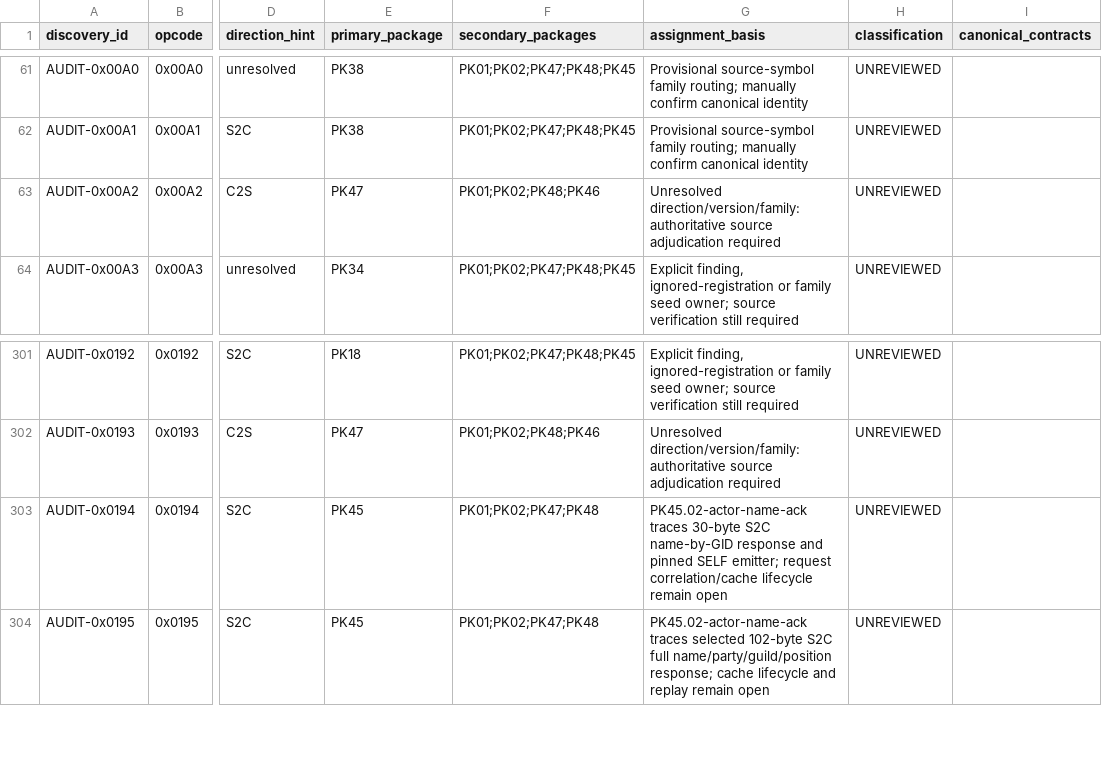
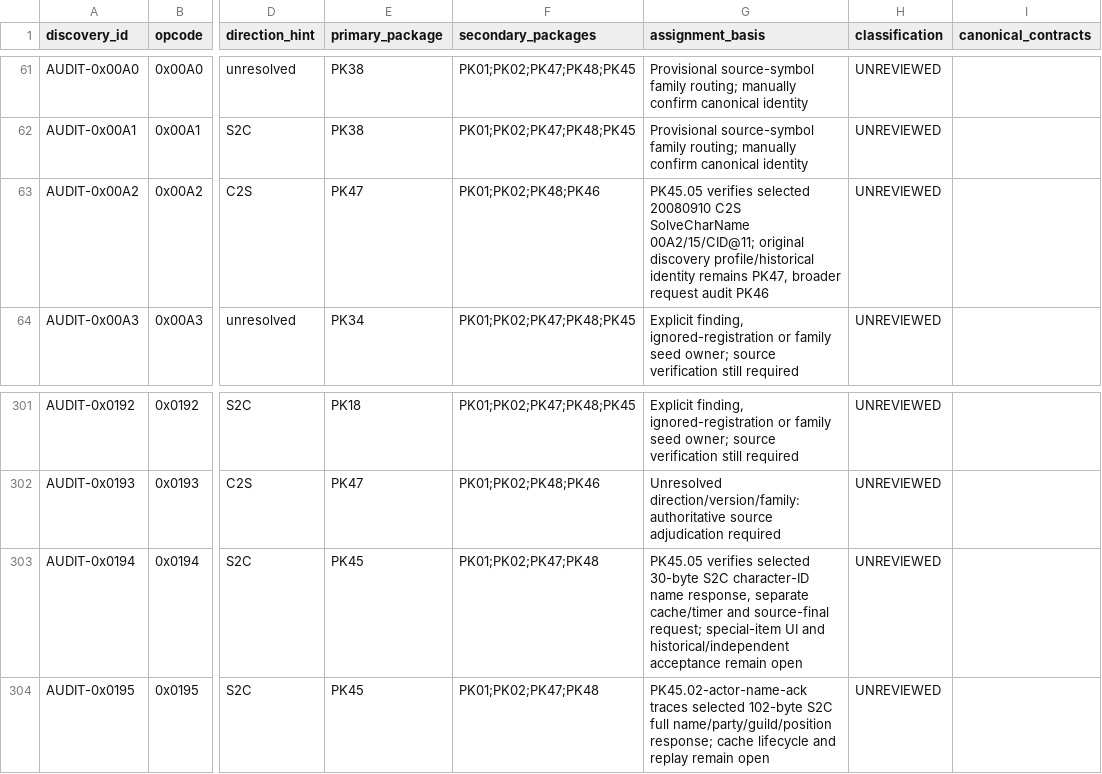
Before and after one commit to Sziadan/open-midgard, a CSV file: docs/packets/coverage.csv, drawn as a sheet; only a part is shown, gaps mark what is left out; the diff names each change by its address in the sheet, - before the commit and + after, or states it on an @@ line.

Commit message:
packet(PK45.05): isolate character name lookup from actors

```diff
--- a/docs/packets/coverage.csv
+++ b/docs/packets/coverage.csv
-G63 (assignment_basis): Unresolved direction/version/family: authoritative source adjudication required
+G63 (assignment_basis): PK45.05 verifies selected 20080910 C2S SolveCharName 00A2/15/CID@11; original discovery profile/historical identity remains PK47, broader request audit PK46
-G303 (assignment_basis): PK45.02-actor-name-ack traces 30-byte S2C name-by-GID response and pinned SELF emitter; request correlation/cache lifecycle remain open
+G303 (assignment_basis): PK45.05 verifies selected 30-byte S2C character-ID name response, separate cache/timer and source-final request; special-item UI and historical/independent acceptance remain open
```
Also changed, not shown: 28 other files.
